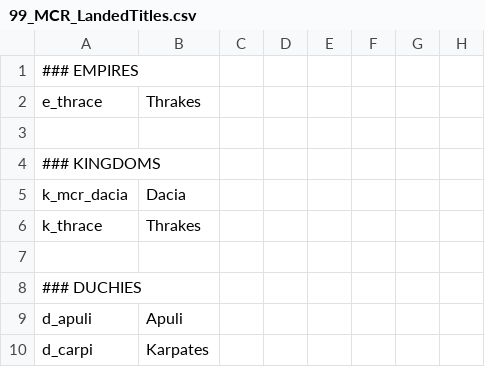
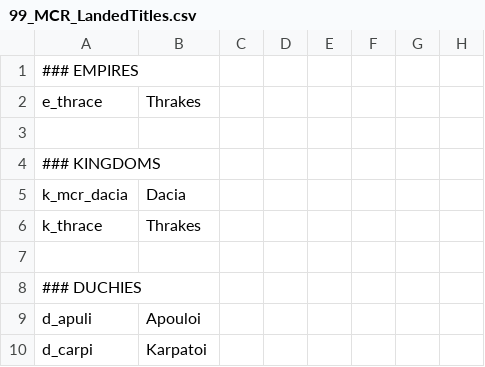
Before and after one commit to hmlendea/ck2-hip-more-cultures-and-religions, a CSV file: hip-more-cultures-and-religions/localisation/99_MCR_LandedTitles.csv, drawn as a sheet; only a part is shown; the diff names each change by its address in the sheet, - before the commit and + after, or states it on an @@ line.

```diff
--- a/hip-more-cultures-and-religions/localisation/99_MCR_LandedTitles.csv
+++ b/hip-more-cultures-and-religions/localisation/99_MCR_LandedTitles.csv
-B9: Apuli
+B9: Apouloi
-B10: Karpates
+B10: Karpatoi
```
Also changed, not shown: 2 other files.
